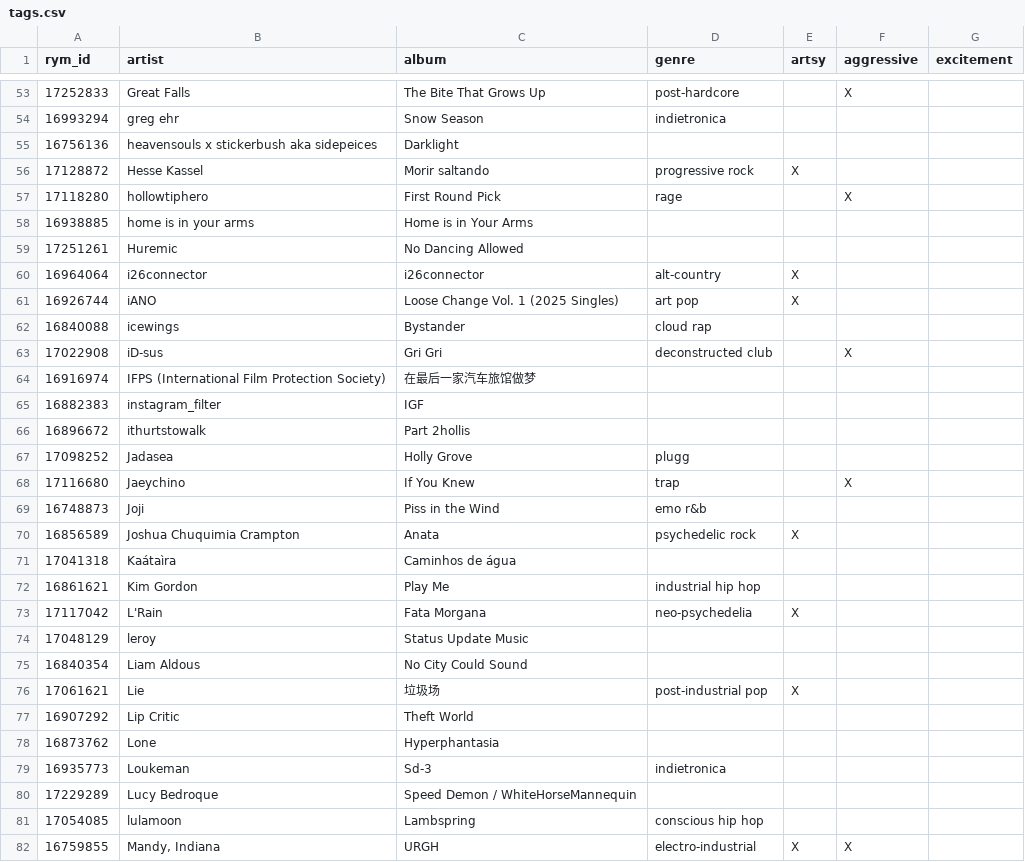
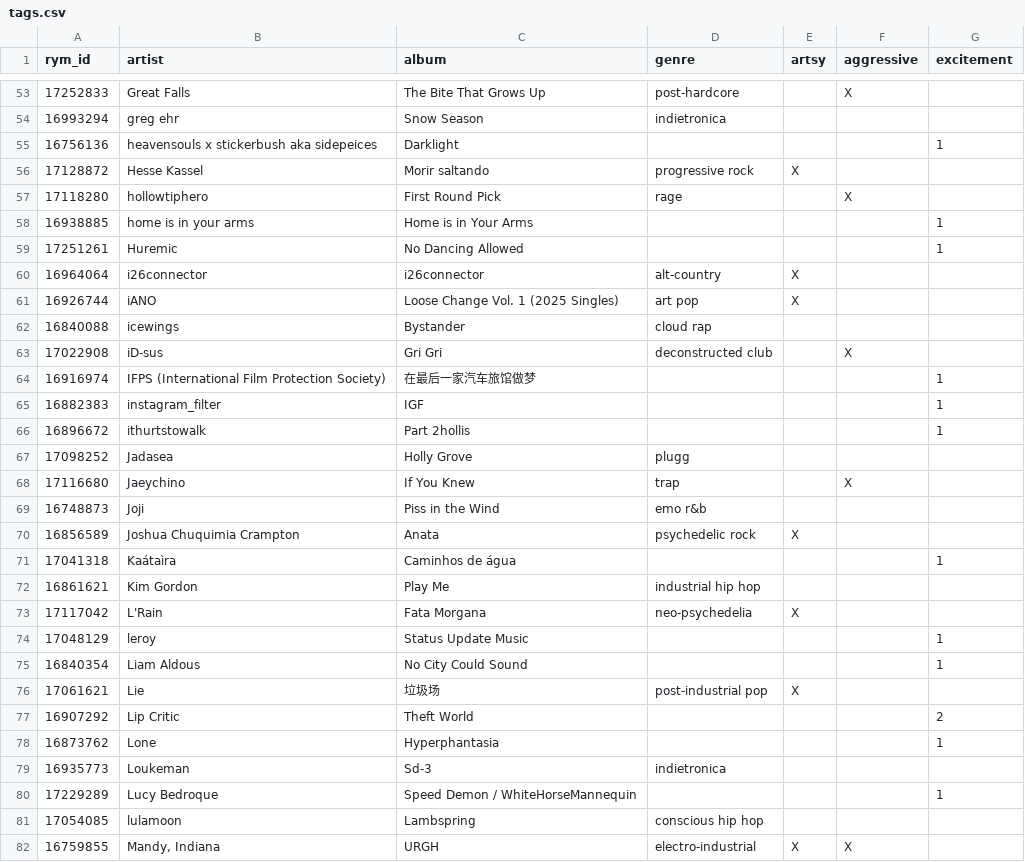
Before and after one commit to ambilixer/yearly_album_rankings, a CSV file: data/tags.csv, drawn as a sheet; only a part is shown, gaps mark what is left out; the diff covers the shown part only.

Commit message:
Ranking update 2026-11-04

```diff
--- a/data/tags.csv
+++ b/data/tags.csv
@@ -54,7 +54,7 @@ rym_id,artist,album,genre,artsy,aggressive,excitement
 16993294,greg ehr,Snow Season,indietronica,,,
-16756136,heavensouls x stickerbush aka sidepeices,Darklight,,,,
+16756136,heavensouls x stickerbush aka sidepeices,Darklight,,,,1
 17128872,Hesse Kassel,Morir saltando,progressive rock,X,,
 17118280,hollowtiphero,First Round Pick,rage,,X,
-16938885,home is in your arms,Home is in Your Arms,,,,
-17251261,Huremic,No Dancing Allowed,,,,
+16938885,home is in your arms,Home is in Your Arms,,,,1
+17251261,Huremic,No Dancing Allowed,,,,1
 16964064,i26connector,i26connector,alt-country,X,,
@@ -63,5 +63,5 @@ rym_id,artist,album,genre,artsy,aggressive,excitement
 17022908,iD-sus,Gri Gri,deconstructed club,,X,
-16916974,IFPS (International Film Protection Society),在最后一家汽车旅馆做梦,,,,
-16882383,instagram_filter,IGF,,,,
-16896672,ithurtstowalk,Part 2hollis,,,,
+16916974,IFPS (International Film Protection Society),在最后一家汽车旅馆做梦,,,,1
+16882383,instagram_filter,IGF,,,,1
+16896672,ithurtstowalk,Part 2hollis,,,,1
 17098252,Jadasea,Holly Grove,plugg,,,
@@ -70,12 +70,12 @@ rym_id,artist,album,genre,artsy,aggressive,excitement
 16856589,Joshua Chuquimia Crampton,Anata,psychedelic rock,X,,
-17041318,Kaátaìra,Caminhos de água,,,,
+17041318,Kaátaìra,Caminhos de água,,,,1
 16861621,Kim Gordon,Play Me,industrial hip hop,,,
 17117042,L'Rain,Fata Morgana,neo-psychedelia,X,,
-17048129,leroy,Status Update Music,,,,
-16840354,Liam Aldous,No City Could Sound,,,,
+17048129,leroy,Status Update Music,,,,1
+16840354,Liam Aldous,No City Could Sound,,,,1
 17061621,Lie,垃圾场,post-industrial pop,X,,
-16907292,Lip Critic,Theft World,,,,
-16873762,Lone,Hyperphantasia,,,,
+16907292,Lip Critic,Theft World,,,,2
+16873762,Lone,Hyperphantasia,,,,1
 16935773,Loukeman,Sd-3,indietronica,,,
-17229289,Lucy Bedroque,Speed Demon / WhiteHorseMannequin,,,,
+17229289,Lucy Bedroque,Speed Demon / WhiteHorseMannequin,,,,1
 17054085,lulamoon,Lambspring,conscious hip hop,,,
```
Also changed, not shown: 37 edited cells elsewhere in this file.
